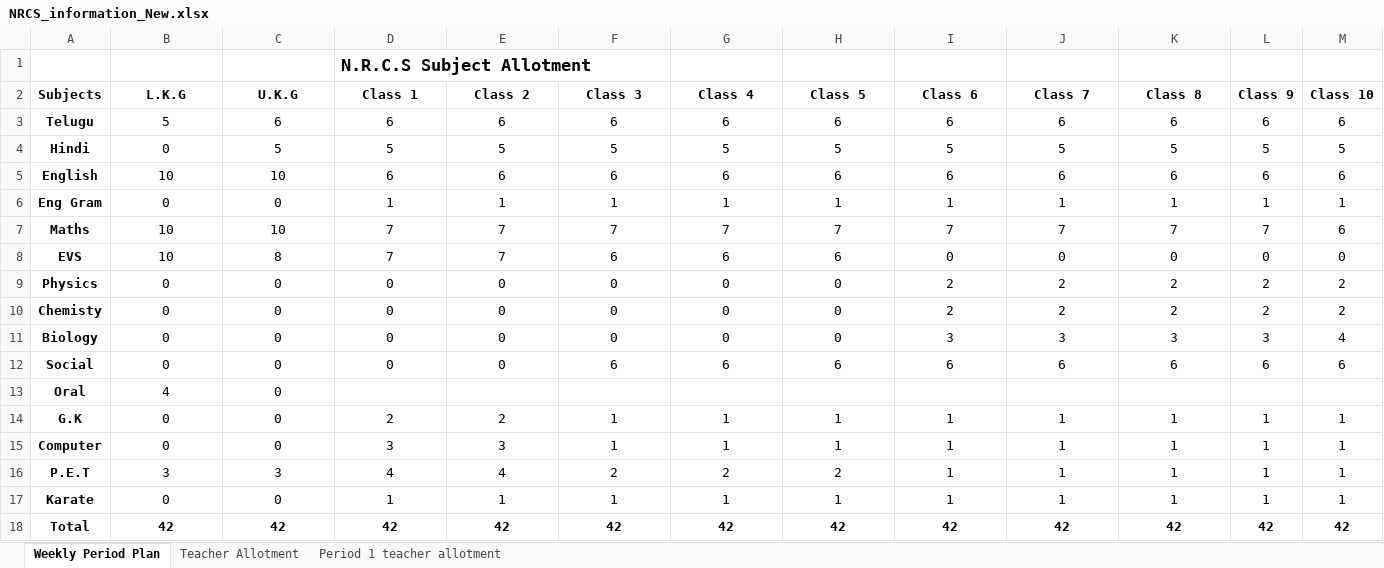
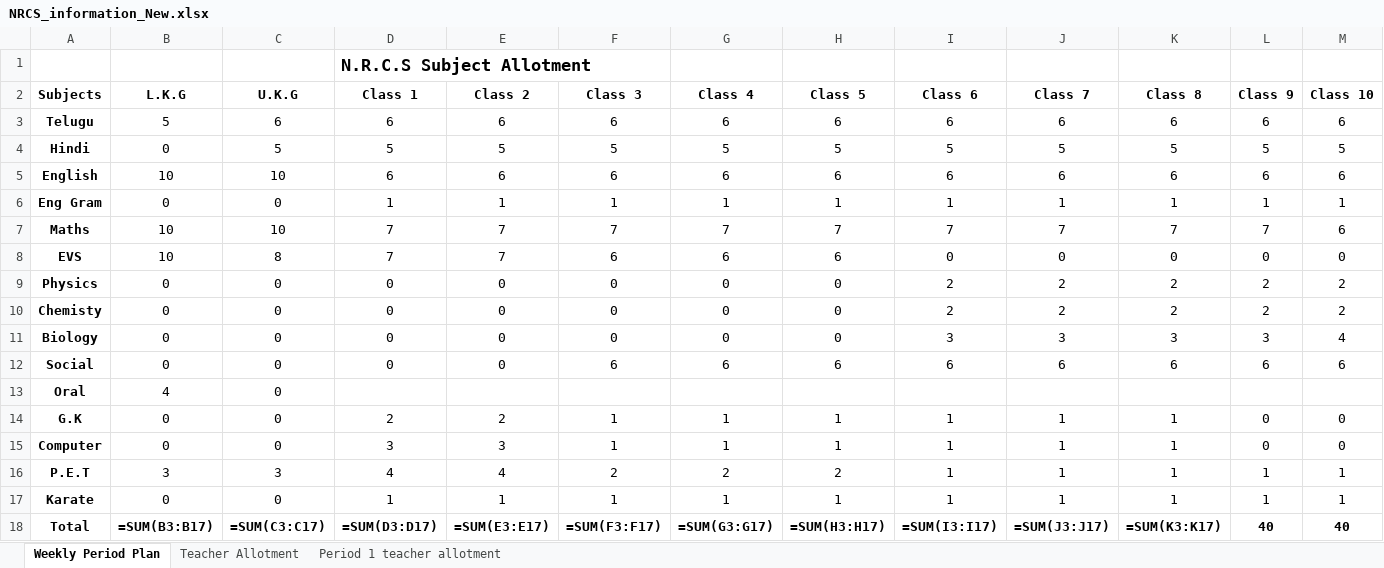
Before and after one commit to SUDHAKARPVV/School_TimeTable, an Excel workbook: NRCS/Requirements/NRCS_information_New.xlsx, sheet Weekly Period Plan, drawn as a sheet; values as stored, in another font and other column widths than the file's, no borders; formulas without a stored value are shown as written; the diff names each change by its address in the sheet, - before the commit and + after, or states it on an @@ line.

```diff
--- a/NRCS/Requirements/NRCS_information_New.xlsx (sheet Weekly Period Plan)
+++ b/NRCS/Requirements/NRCS_information_New.xlsx (sheet Weekly Period Plan)
-L14:L15 (Class 9): 1
+L14:L15 (Class 9): 0
-M14:M15 (Class 10): 1
+M14:M15 (Class 10): 0
-B18 (L.K.G): 42
+B18 (L.K.G): =SUM(B3:B17)
-C18 (U.K.G): 42
+C18 (U.K.G): =SUM(C3:C17)
-D18 (Class 1): 42
+D18 (Class 1): =SUM(D3:D17)
-E18 (Class 2): 42
+E18 (Class 2): =SUM(E3:E17)
-F18 (Class 3): 42
+F18 (Class 3): =SUM(F3:F17)
-G18 (Class 4): 42
+G18 (Class 4): =SUM(G3:G17)
-H18 (Class 5): 42
+H18 (Class 5): =SUM(H3:H17)
-I18 (Class 6): 42
+I18 (Class 6): =SUM(I3:I17)
-J18 (Class 7): 42
+J18 (Class 7): =SUM(J3:J17)
-K18 (Class 8): 42
+K18 (Class 8): =SUM(K3:K17)
-L18 (Class 9): 42
+L18 (Class 9): 40
-M18 (Class 10): 42
+M18 (Class 10): 40
```
Also changed, not shown: 4 other files.
